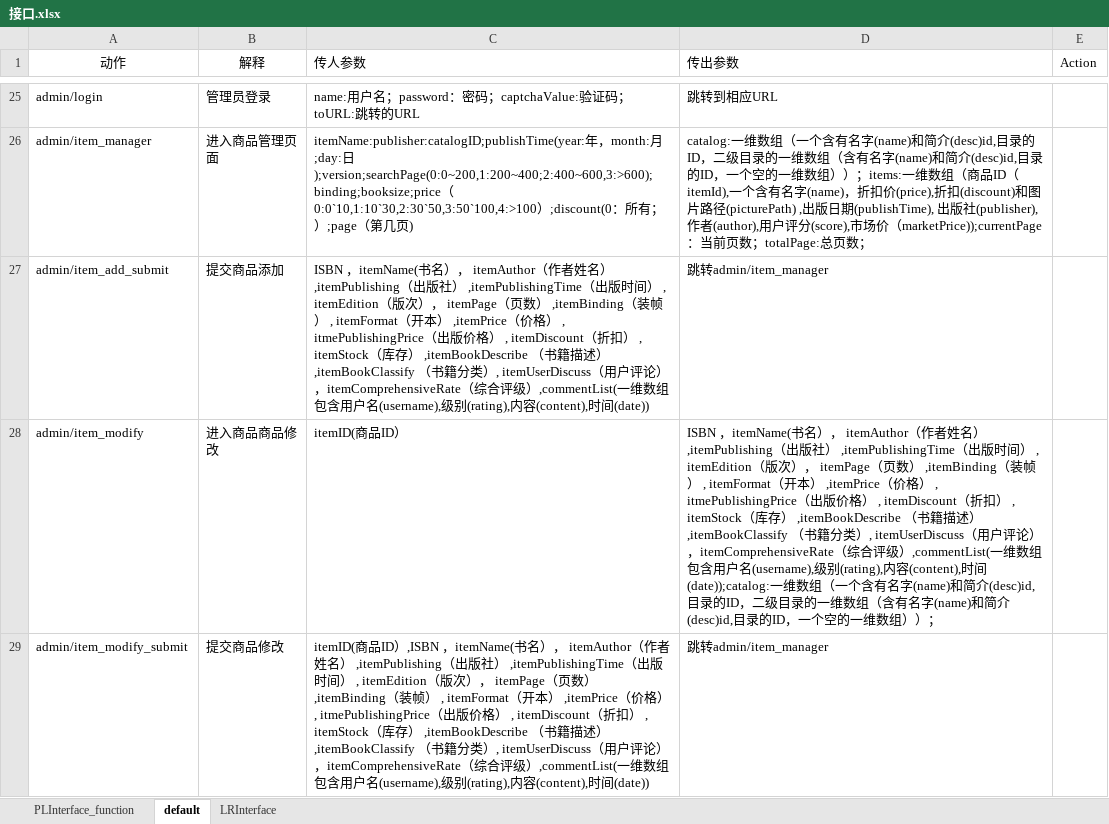
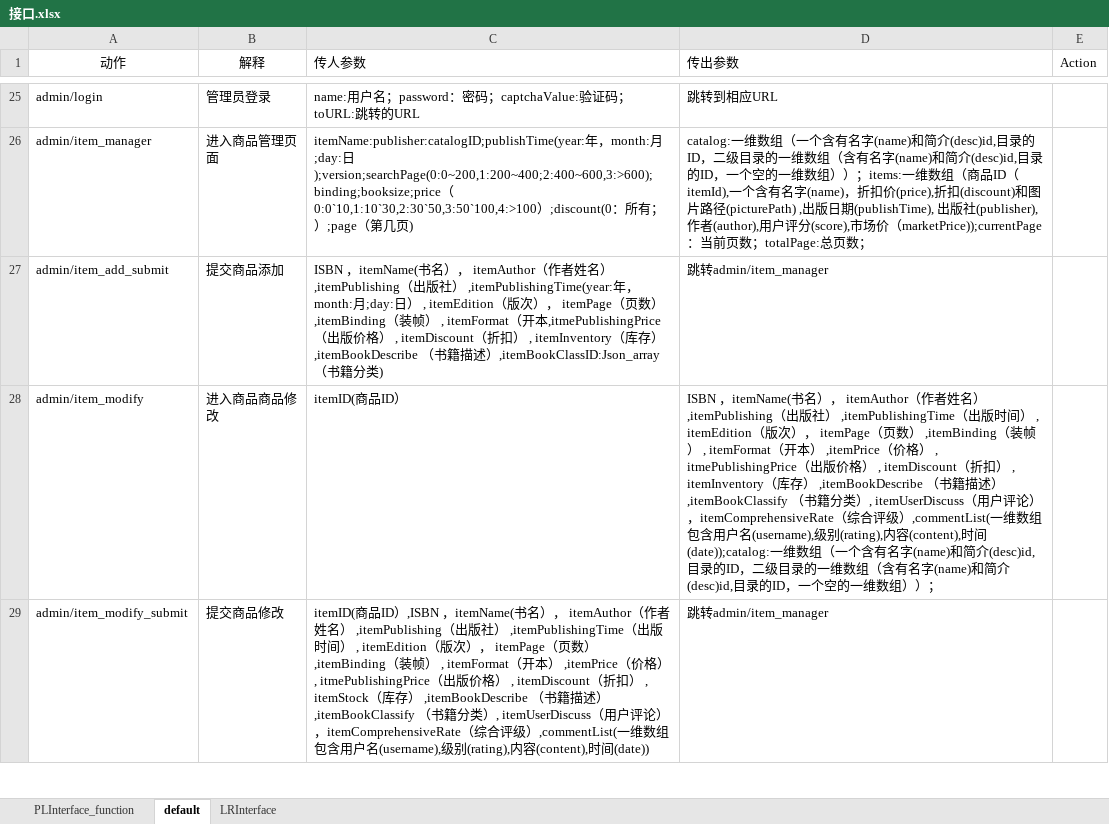
Before and after one commit to SanziShi/Symagic, an Excel workbook: doc/接口.xlsx, sheet default, drawn as a sheet; only a part is shown, gaps mark what is left out; values as stored, in another font and other column widths than the file's, no borders; the diff covers the shown part only; the diff names each change by its address in the sheet, - before the commit and + after, or states it on an @@ line.

```diff
--- a/doc/接口.xlsx (sheet default)
+++ b/doc/接口.xlsx (sheet default)
-C27 (传人参数): …） ,itemPublishingTime（出版时间） , itemEdition（版次）， itemPage（页数） ,itemBinding（装帧） , itemFormat（开本） ,itemPrice（价格） , itmePublishingPrice（出版价格） , itemDiscount（折扣） , itemStock（库存） ,itemBookDescribe （书籍描述）,itemBookClassify （书籍分类）, itemUserDiscuss（用户评论），itemComprehensiveRate（综合评级）,commentList(一维数组包含用户名(username),级别(rating),内容(content),时间(date))
+C27 (传人参数): …） ,itemPublishingTime(year:年，month:月;day:日） , itemEdition（版次）， itemPage（页数） ,itemBinding（装帧） , itemFormat（开本,itmePublishingPrice（出版价格） , itemDiscount（折扣） , itemInventory（库存） ,itemBookDescribe （书籍描述）,itemBookClassID:Json_array （书籍分类)
-D28 (传出参数): …, itemStock（库…
+D28 (传出参数): …, itemInventory（库…
```
Also changed, not shown: 2 edited cells elsewhere in this sheet, 6 other files.
